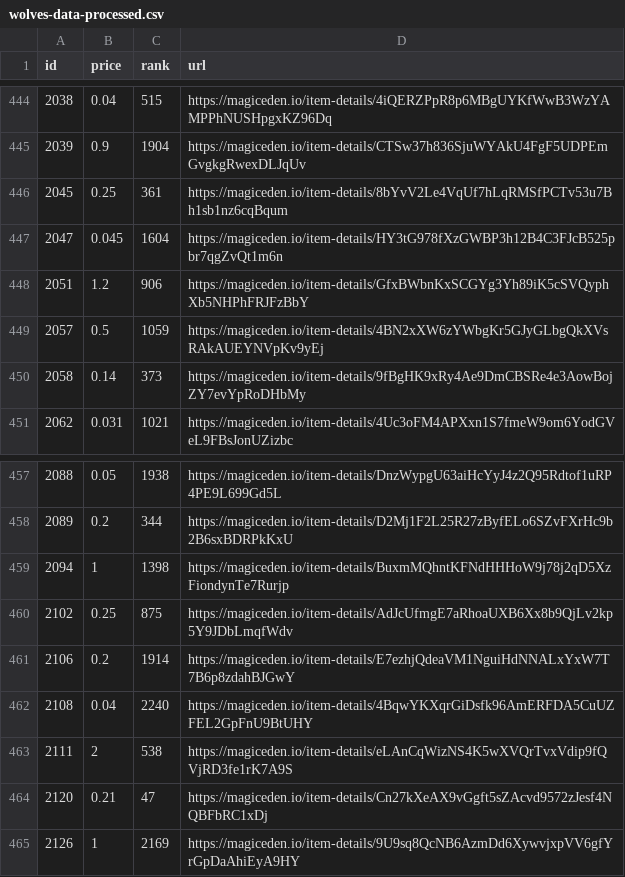
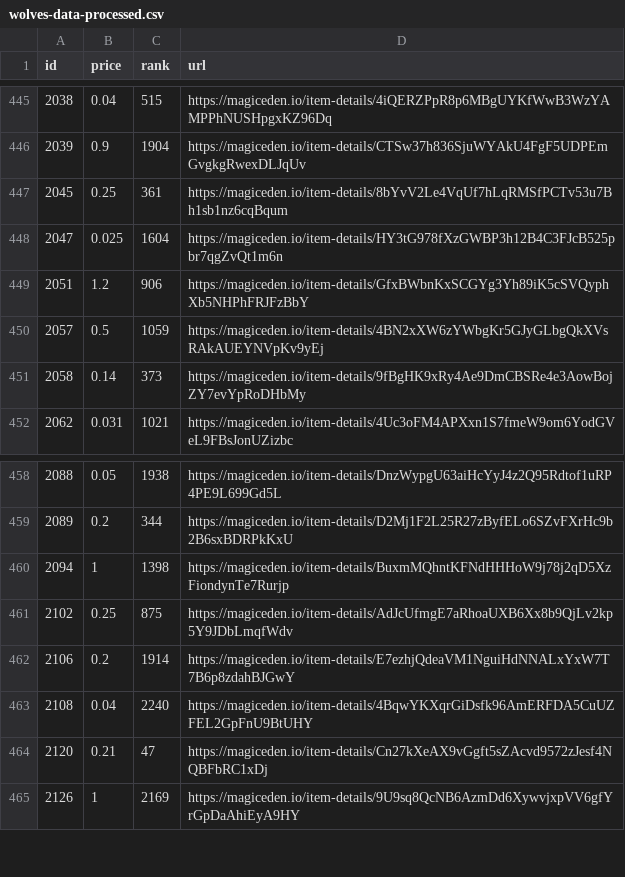
Before and after one commit to braposo/magiceden-wolves-monitor, a CSV file: wolves-data-processed.csv, drawn as a sheet; only a part is shown, gaps mark what is left out; the diff covers the shown part only.

Commit message:
Flat: latest data (2021-11-10T00:50:30.668Z) {   "date": "2021-11-10T00:50:30.668Z",   "files": [     {       "name": "wolves-data-processed.csv",       "deltaBytes": 11,       "source": "https://api-mainnet.magiceden.io/rpc/getListedNFTsByQuery?q=%7B%22%24match%22%3A%7B%22collectionSymbol%22%3A%22wolves_of_sol_street%22%7D%2C%22%24sort%22%3A%7B%22takerAmount%22%3A1%2C%22createdAt%22%3A-1%7D%7D"     },     {       "name": "wolves-data.json",       "deltaBytes": 5605,       "source": "https://api-mainnet.magiceden.io/rpc/getListedNFTsByQuery?q=%7B%22%24match%22%3A%7B%22collectionSymbol%22%3A%22wolves_of_sol_street%22%7D%2C%22%24sort%22%3A%7B%22takerAmount%22%3A1%2C%22createdAt%22%3A-1%7D%7D"     }   ] }

```diff
--- a/wolves-data-processed.csv
+++ b/wolves-data-processed.csv
@@ -446,3 +447,3 @@ id,price,rank,url
 2045,0.25,361,https://magiceden.io/item-details/8bYvV2Le4VqUf7hLqRMSfPCTv53u7Bh1sb1nz6cqBqum
-2047,0.045,1604,https://magiceden.io/item-details/HY3tG978fXzGWBP3h12B4C3FJcB525pbr7qgZvQt1m6n
+2047,0.025,1604,https://magiceden.io/item-details/HY3tG978fXzGWBP3h12B4C3FJcB525pbr7qgZvQt1m6n
 2051,1.2,906,https://magiceden.io/item-details/GfxBWbnKxSCGYg3Yh89iK5cSVQyphXb5NHPhFRJFzBbY
@@ -462,3 +463,2 @@ id,price,rank,url
 2108,0.04,2240,https://magiceden.io/item-details/4BqwYKXqrGiDsfk96AmERFDA5CuUZFEL2GpFnU9BtUHY
-2111,2,538,https://magiceden.io/item-details/eLAnCqWizNS4K5wXVQrTvxVdip9fQVjRD3fe1rK7A9S
 2120,0.21,47,https://magiceden.io/item-details/Cn27kXeAX9vGgft5sZAcvd9572zJesf4NQBFbRC1xDj
```
Also changed, not shown: 3 added rows, 2 removed rows and 1 edited cell elsewhere in this file, 1 other file.
